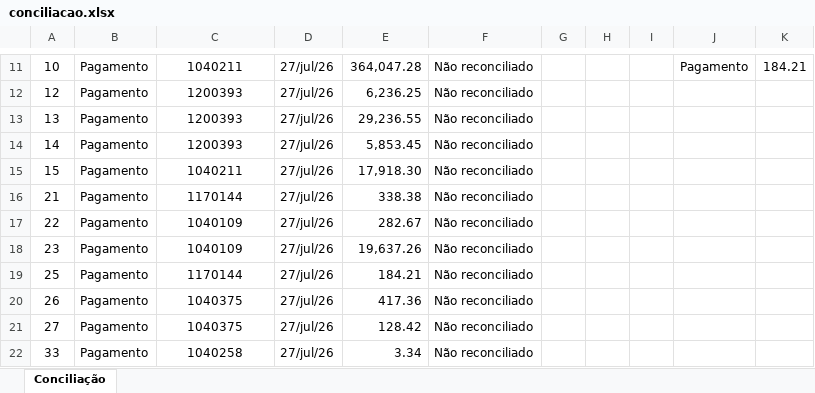
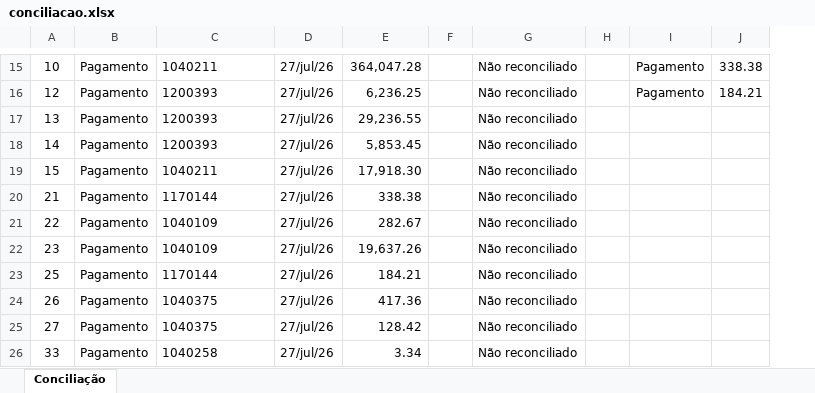
Before and after one commit to jessica8melo/AUTOMACOES, an Excel workbook: conciliacao.xlsx, sheet Conciliação, drawn as a sheet; only a part is shown, gaps mark what is left out; values as stored, in another font and other column widths than the file's, no borders; charts and pictures not drawn; removed rows and columns are numbered as before the commit, all else as after; the diff covers the shown part only; the diff names each change by its address in the sheet, - before the commit and + after, or states it on an @@ line.

```diff
--- a/conciliacao.xlsx (sheet Conciliação)
+++ b/conciliacao.xlsx (sheet Conciliação)
+column F, empty
-column G, empty
-column I, empty
-C15:C26 alignment: center
+C15:C26 alignment: left
-J15: 184.21
+J15: 338.38
-I16: (empty)
+I16: Pagamento
-J16: (empty)
+J16: 184.21
```
Also changed, not shown: 4 added rows, 20 edited cells and cell formats elsewhere in this sheet, 2 other files.
